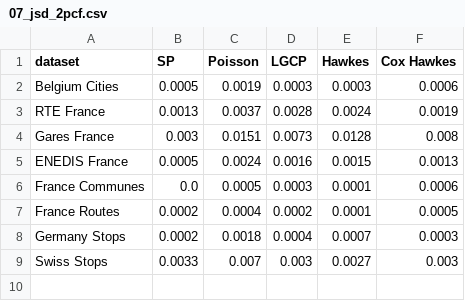
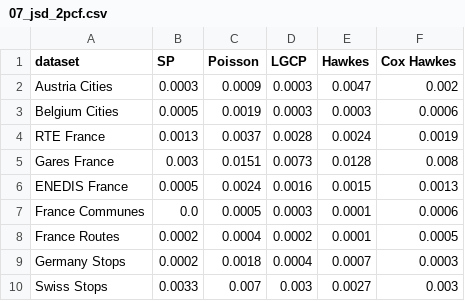
Before and after one commit to Presigny/fake_world, a CSV file: out/07_jsd_2pcf.csv, drawn as a sheet.

```diff
--- a/out/07_jsd_2pcf.csv
+++ b/out/07_jsd_2pcf.csv
@@ -1,2 +1,3 @@
 dataset,SP,Poisson,LGCP,Hawkes,Cox Hawkes
+Austria Cities,0.0003,0.0009,0.0003,0.0047,0.002
 Belgium Cities,0.0005,0.0019,0.0003,0.0003,0.0006
```
Also changed, not shown: out/00_dataset_calibration_reference.csv, out/07_jsd_nn.csv, 31 other files.
